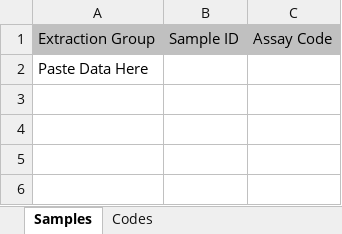
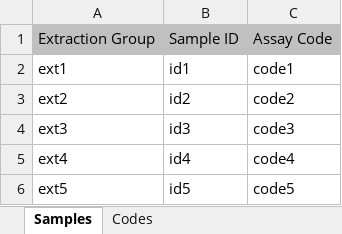
Before and after one commit to FusRaDa/pcr-script, an Excel workbook: input.xlsx, sheet Samples, drawn as a sheet; values as stored, in another font and other column widths than the file's, no borders; conditional formats not drawn; removed rows and columns are numbered as before the commit, all else as after; the diff names each change by its address in the sheet, - before the commit and + after, or states it on an @@ line.

```diff
--- a/input.xlsx (sheet Samples)
+++ b/input.xlsx (sheet Samples)
-row 2: Paste Data Here
+row 2: ext1 | id1 | code1
+row 3: ext2 | id2 | code2
+row 4: ext3 | id3 | code3
+row 5: ext4 | id4 | code4
+row 6: ext5 | id5 | code5
```
Also changed, not shown: 2 other files.
